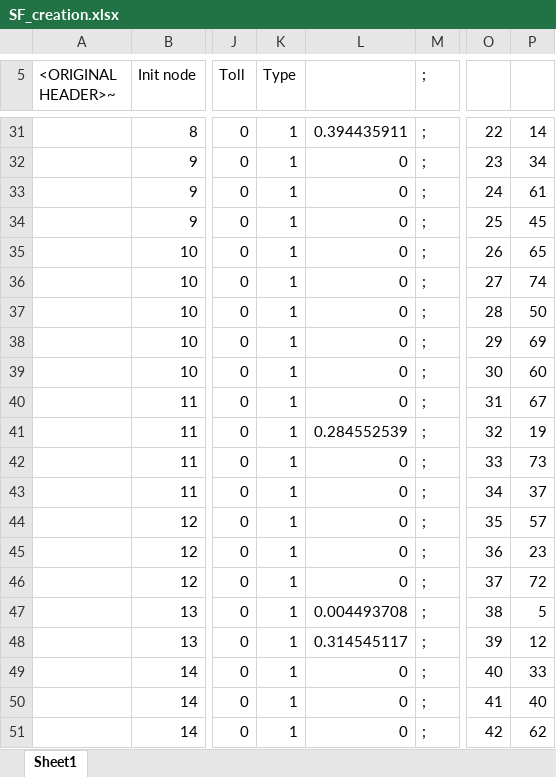
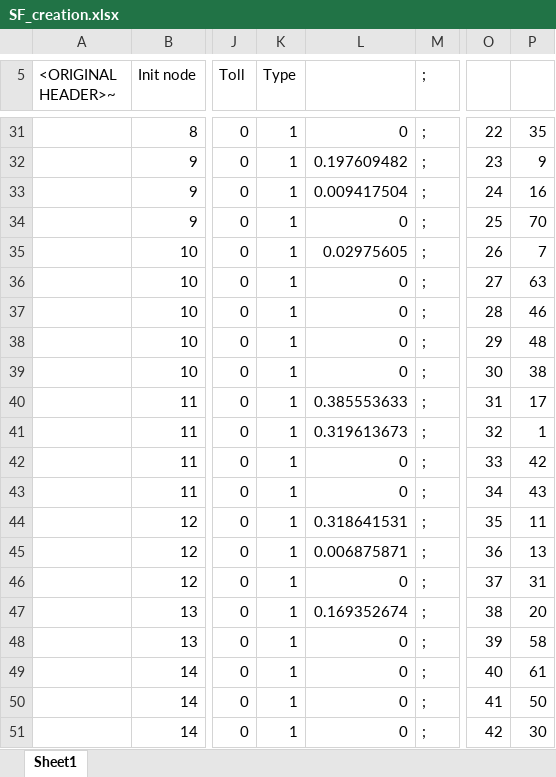
Before and after one commit to davidrey123/CNDP, an Excel workbook: data/SiouxFalls/SF_creation.xlsx, sheet Sheet1, drawn as a sheet; only a part is shown, gaps mark what is left out; values as stored, in another font and other column widths than the file's, no borders; the diff covers the shown part only; the diff names each change by its address in the sheet, - before the commit and + after, or states it on an @@ line.

```diff
--- a/data/SiouxFalls/SF_creation.xlsx (sheet Sheet1)
+++ b/data/SiouxFalls/SF_creation.xlsx (sheet Sheet1)
-L31: 0.394435911
+L31: 0
-P31: 14
+P31: 35
-L32: 0
+L32: 0.197609482
-P32: 34
+P32: 9
-L33: 0
+L33: 0.009417504
-P33: 61
+P33: 16
-P34: 45
+P34: 70
-L35: 0
+L35: 0.02975605
-P35: 65
+P35: 7
-P36: 74
+P36: 63
-P37: 50
+P37: 46
-P38: 69
+P38: 48
-P39: 60
+P39: 38
-L40: 0
+L40: 0.385553633
-P40: 67
+P40: 17
-L41: 0.284552539
+L41: 0.319613673
-P41: 19
+P41: 1
-P42: 73
+P42: 42
-P43: 37
+P43: 43
-L44: 0
+L44: 0.318641531
-P44: 57
+P44: 11
-L45: 0
+L45: 0.006875871
-P45: 23
+P45: 13
-P46: 72
+P46: 31
-L47: 0.004493708
+L47: 0.169352674
-P47: 5
+P47: 20
-L48: 0.314545117
+L48: 0
-P48: 12
+P48: 58
-P49: 33
+P49: 61
-P50: 40
+P50: 50
-P51: 62
+P51: 30
```
Also changed, not shown: 80 edited cells elsewhere in this sheet, data/BerlinMitteCenter/BMC_creation.xlsx, 4 other files.
